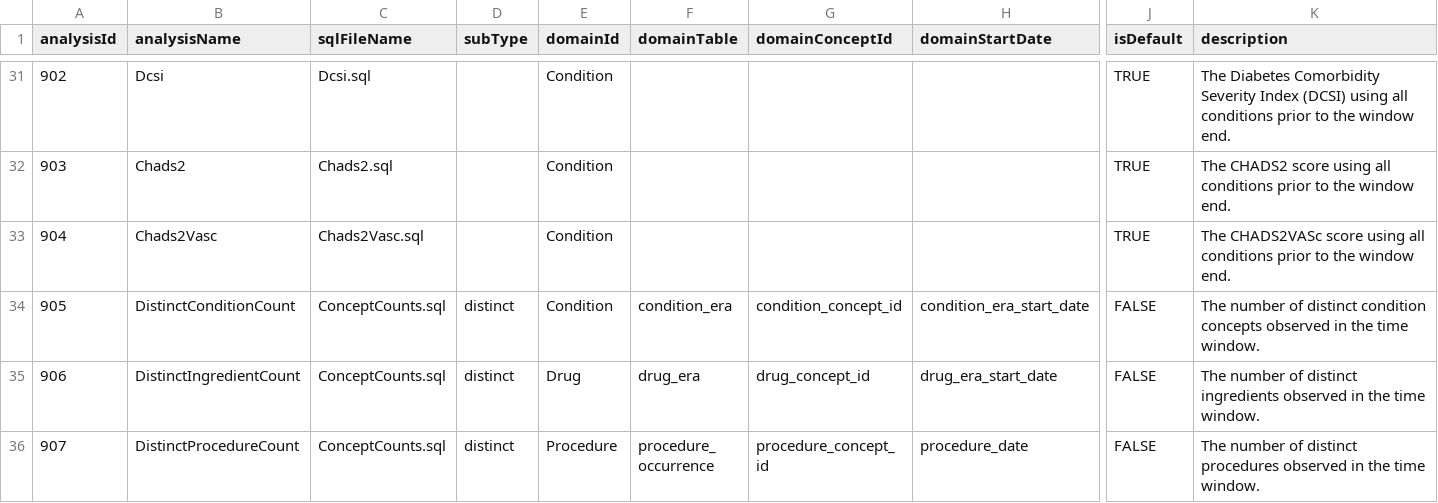
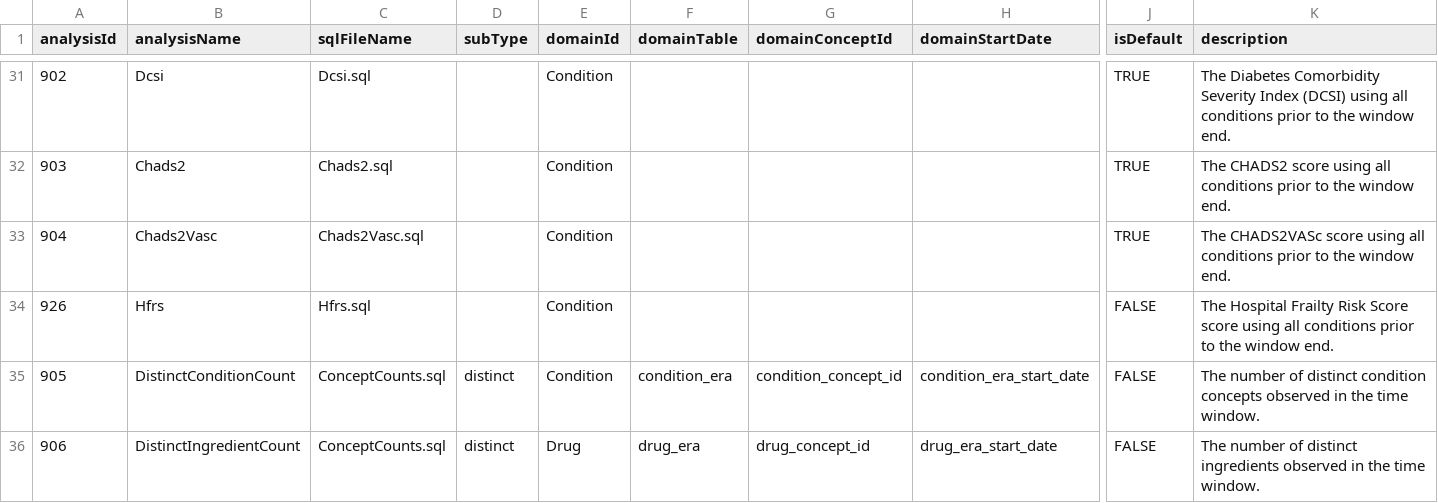
Before and after one commit to OHDSI/FeatureExtraction, a CSV file: inst/csv/PrespecTemporalAnalyses.csv, drawn as a sheet; only a part is shown, gaps mark what is left out; the shorter side is filled out with more unchanged rows; rows hold the shown columns only; the diff names each change by its address in the sheet, - before the commit and + after, or states it on an @@ line.

Commit message:
Increasing version number. Adding hospital frailty score to temporal features. Updating jar file, pom file, and all documentation.

```diff
--- a/inst/csv/PrespecTemporalAnalyses.csv
+++ b/inst/csv/PrespecTemporalAnalyses.csv
+row 34: 926 | Hfrs | Hfrs.sql |  | Condition |  |  |  | FALSE | The Hospital Frailty Risk Score score using all conditions prior to the window end.
```
Also changed, not shown: 44 other files.
